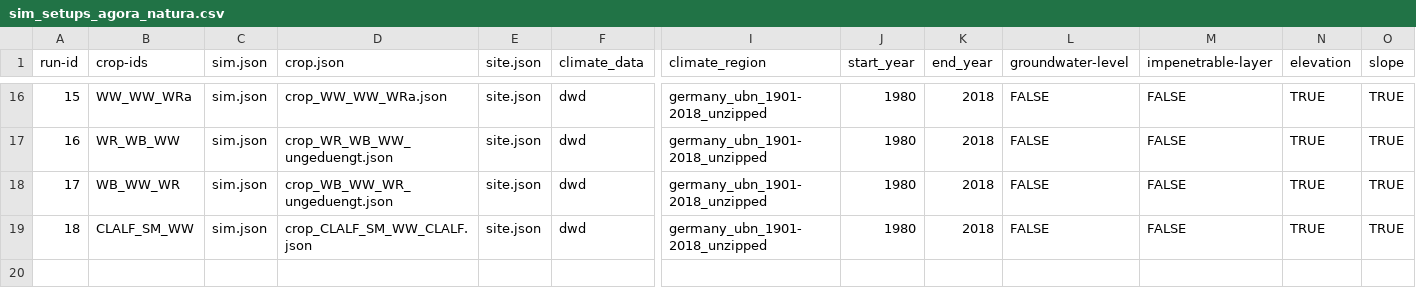
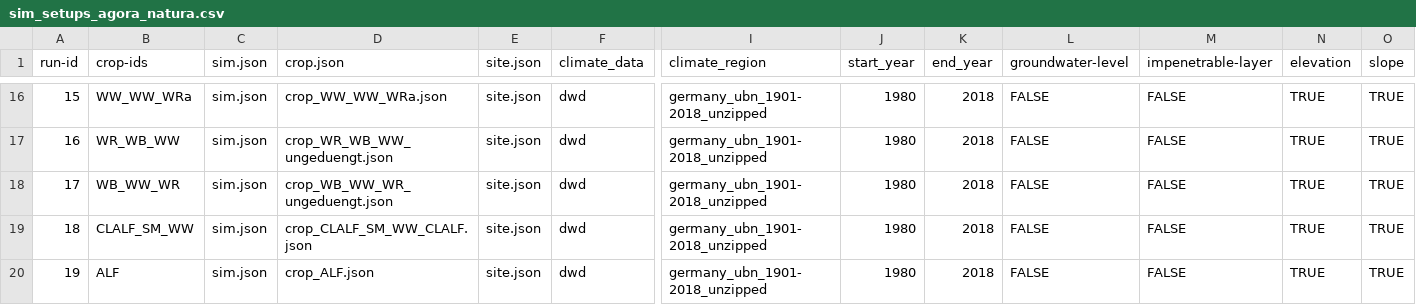
Before and after one commit to zalf-rpm/agora_natura, a CSV file: monica-data/data/projects/monica-germany/sim_setups_agora_natura.csv, drawn as a sheet; only a part is shown, gaps mark what is left out; rows hold the shown columns only; the diff names each change by its address in the sheet, - before the commit and + after, or states it on an @@ line.

Commit message:
scenario alfalfa

```diff
--- a/monica-data/data/projects/monica-germany/sim_setups_agora_natura.csv
+++ b/monica-data/data/projects/monica-germany/sim_setups_agora_natura.csv
+row 20: 19 | ALF | sim.json | crop_ALF.json | site.json | dwd | germany_ubn_1901-2018_unzipped | 1980 | 2018 | FALSE | FALSE | TRUE | TRUE
```
Also changed, not shown: 1 other file.
